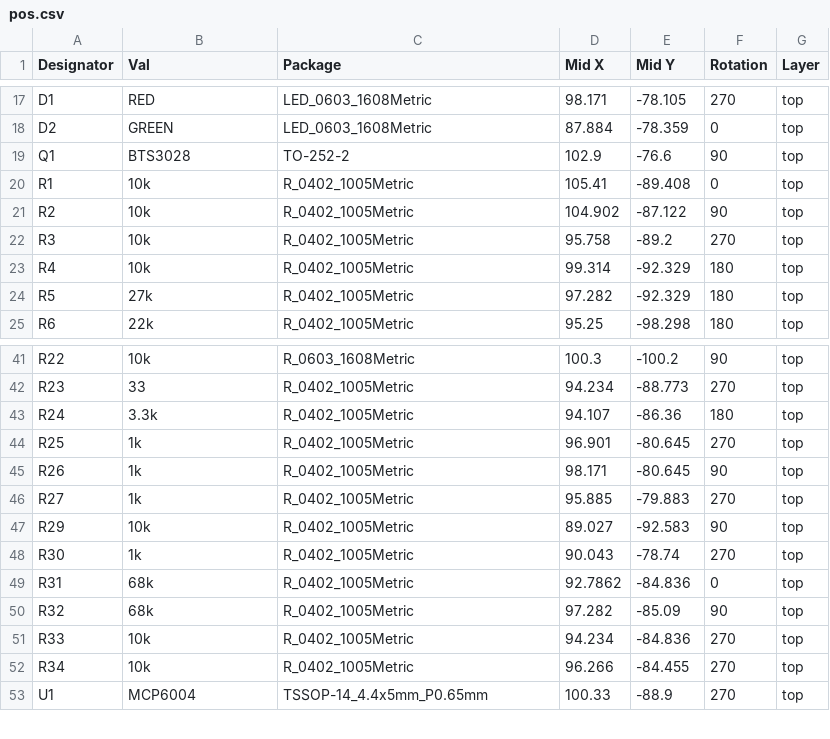
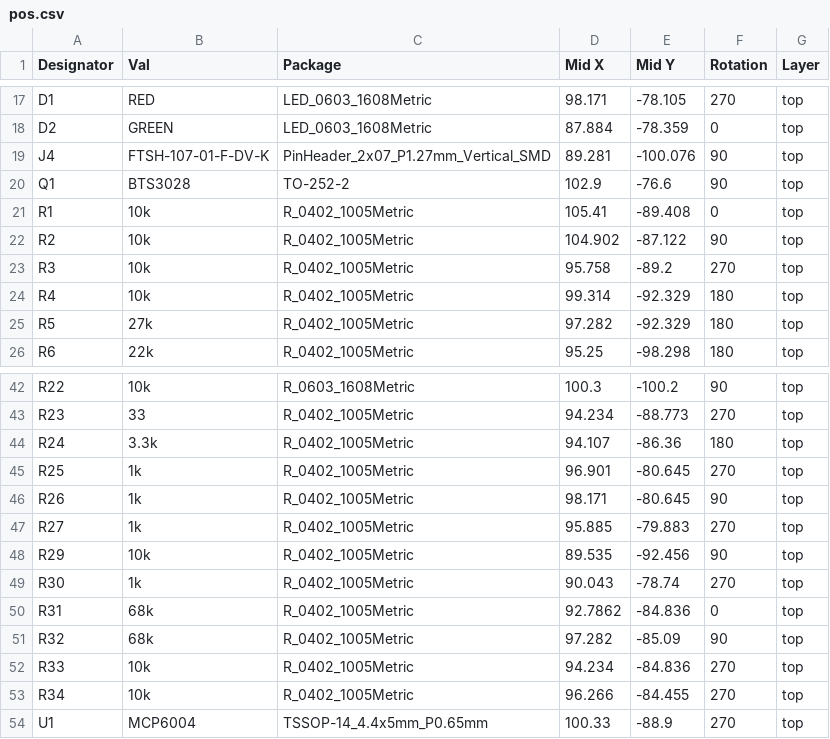
Before and after one commit to mck1117/wideband, a CSV file: board_dev/export/pos.csv, drawn as a sheet; only a part is shown, gaps mark what is left out.

Commit message:
update exports

```diff
--- a/board_dev/export/pos.csv
+++ b/board_dev/export/pos.csv
@@ -18,2 +18,3 @@ D1,RED,LED_0603_1608Metric,98.171,-78.105,270,top
 D2,GREEN,LED_0603_1608Metric,87.884,-78.359,0,top
+J4,FTSH-107-01-F-DV-K,PinHeader_2x07_P1.27mm_Vertical_SMD,89.281,-100.076,90,top
 Q1,BTS3028,TO-252-2,102.9,-76.6,90,top
@@ -46,3 +47,3 @@ R26,1k,R_0402_1005Metric,98.171,-80.645,90,top
 R27,1k,R_0402_1005Metric,95.885,-79.883,270,top
-R29,10k,R_0402_1005Metric,89.027,-92.583,90,top
+R29,10k,R_0402_1005Metric,89.535,-92.456,90,top
 R30,1k,R_0402_1005Metric,90.043,-78.74,270,top
```
Also changed, not shown: 1 other file.
